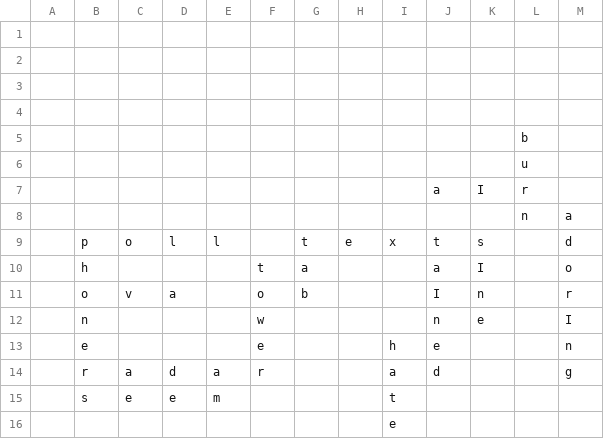
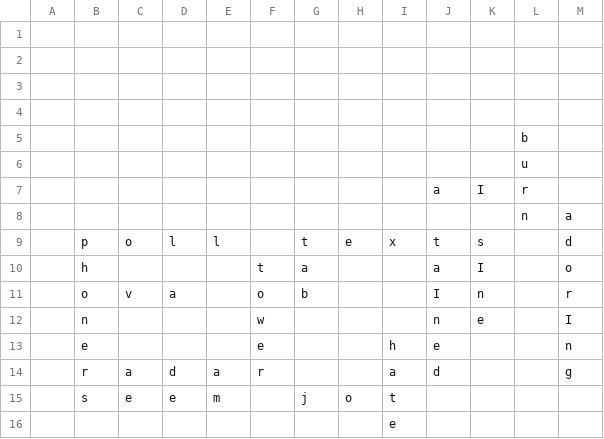
Before and after one commit to daflad/scrabble.nehpets.co.uk, a CSV file: scrabble.csv, drawn as a sheet.

```diff
--- a/scrabble.csv
+++ b/scrabble.csv
@@ -14,3 +14,3 @@
 ;r;a;d;a;r;;;a;d;;;g
-;s;e;e;m;;;;t;;;;
+;s;e;e;m;;j;o;t;;;;
 ;;;;;;;;e;;;;
```
Also changed, not shown: 1 other file.
